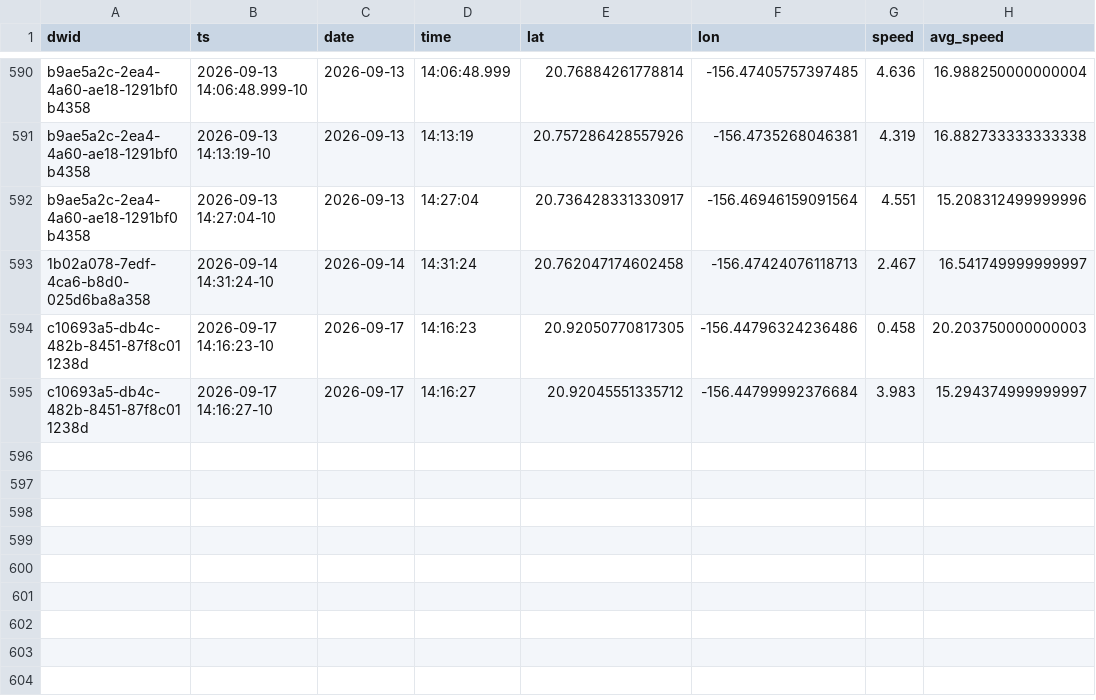
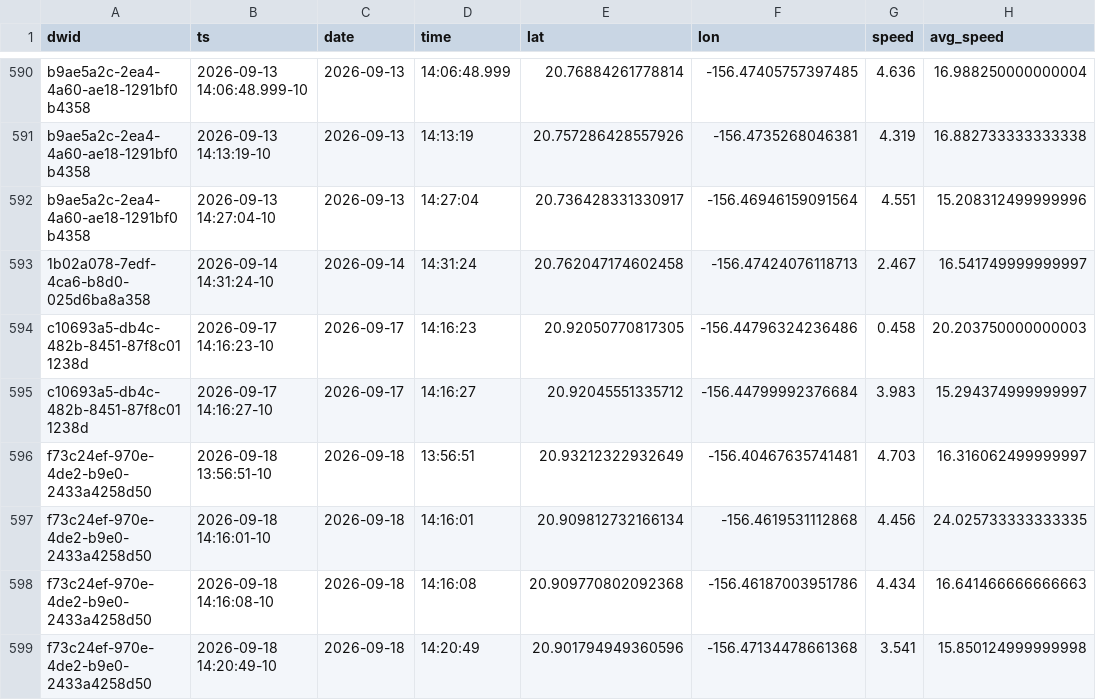
Before and after one commit to dustin/dwp, a CSV file: web/src/data/crashes.csv, drawn as a sheet; only a part is shown, gaps mark what is left out.

```diff
--- a/web/src/data/crashes.csv
+++ b/web/src/data/crashes.csv
@@ -595 +595,5 @@ c10693a5-db4c-482b-8451-87f8c011238d,2026-09-17 14:16:23-10,2026-09-17,14:16:23,
 c10693a5-db4c-482b-8451-87f8c011238d,2026-09-17 14:16:27-10,2026-09-17,14:16:27,20.92045551335712,-156.44799992376684,3.983,15.294374999999997
+f73c24ef-970e-4de2-b9e0-2433a4258d50,2026-09-18 13:56:51-10,2026-09-18,13:56:51,20.93212322932649,-156.40467635741481,4.703,16.316062499999997
+f73c24ef-970e-4de2-b9e0-2433a4258d50,2026-09-18 14:16:01-10,2026-09-18,14:16:01,20.909812732166134,-156.4619531112868,4.456,24.025733333333335
+f73c24ef-970e-4de2-b9e0-2433a4258d50,2026-09-18 14:16:08-10,2026-09-18,14:16:08,20.909770802092368,-156.46187003951786,4.434,16.641466666666663
+f73c24ef-970e-4de2-b9e0-2433a4258d50,2026-09-18 14:20:49-10,2026-09-18,14:20:49,20.901794949360596,-156.47134478661368,3.541,15.850124999999998
```
Also changed, not shown: web/src/data/runs.csv.
